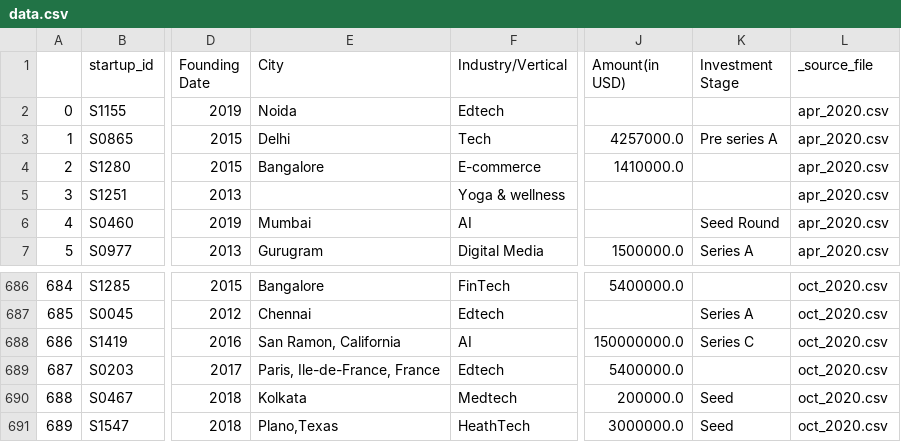
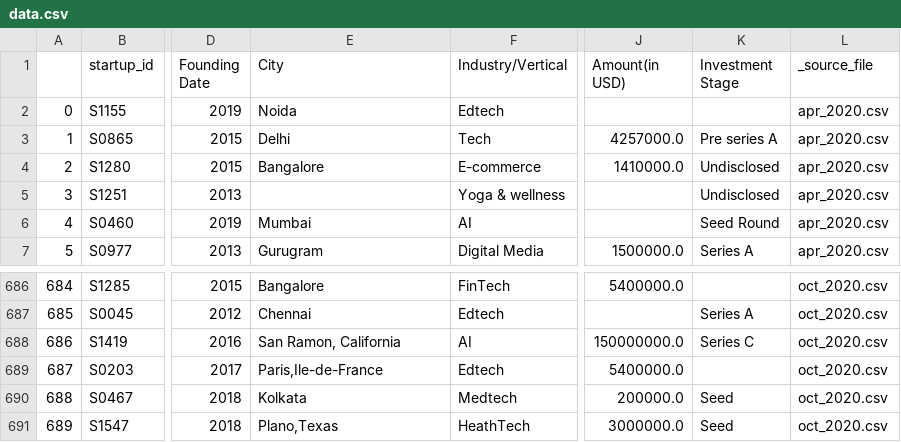
Before and after one commit to abderroufden54/pe, a CSV file: data.csv, drawn as a sheet; only a part is shown, gaps mark what is left out; the diff names each change by its address in the sheet, - before the commit and + after, or states it on an @@ line.

Commit message:
Update data.csv

```diff
--- a/data.csv
+++ b/data.csv
-K4:K5 (Investment Stage): (empty)
+K4:K5 (Investment Stage): Undisclosed
-E689 (City): Paris, Ile-de-France, France
+E689 (City): Paris,Ile-de-France
```
